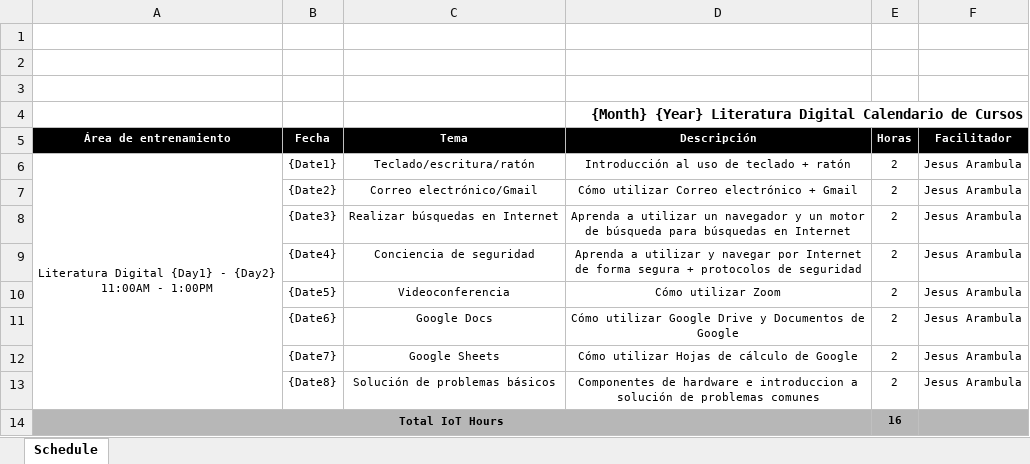
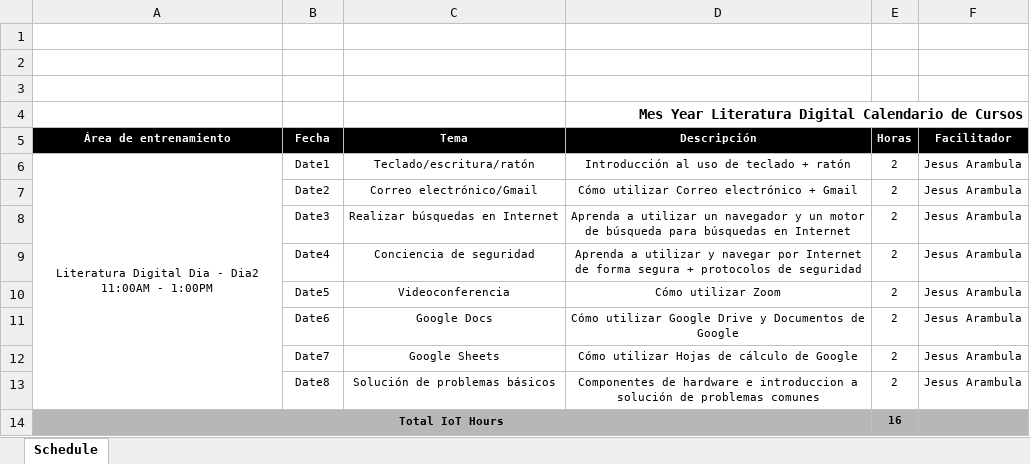
Before and after one commit to JesusEArambula/create-directories, an Excel workbook: class documents/schedule.xlsx, sheet Schedule, drawn as a sheet; values as stored, in another font and other column widths than the file's, no borders; charts and pictures not drawn; ↵ is a line break in a cell; the diff names each change by its address in the sheet, - before the commit and + after, or states it on an @@ line.

```diff
--- a/class documents/schedule.xlsx (sheet Schedule)
+++ b/class documents/schedule.xlsx (sheet Schedule)
-D4 (Descripción): {Month} {Year} Literatura Digital…
+D4 (Descripción): Mes Year Literatura Digital…
-A6 (Área de entrenamiento): Literatura Digital {Day1} - {Day2} ↵ 11:00AM -…
+A6 (Área de entrenamiento): Literatura Digital Dia - Dia2 ↵ 11:00AM -…
-B6 (Fecha): {Date1}
+B6 (Fecha): Date1
-B7 (Fecha): {Date2}
+B7 (Fecha): Date2
-B8 (Fecha): {Date3}
+B8 (Fecha): Date3
-B9 (Fecha): {Date4}
+B9 (Fecha): Date4
-B10 (Fecha): {Date5}
+B10 (Fecha): Date5
-B11 (Fecha): {Date6}
+B11 (Fecha): Date6
-B12 (Fecha): {Date7}
+B12 (Fecha): Date7
-B13 (Fecha): {Date8}
+B13 (Fecha): Date8
```
Also changed, not shown: class documents/roster.xlsx, 39 other files.
